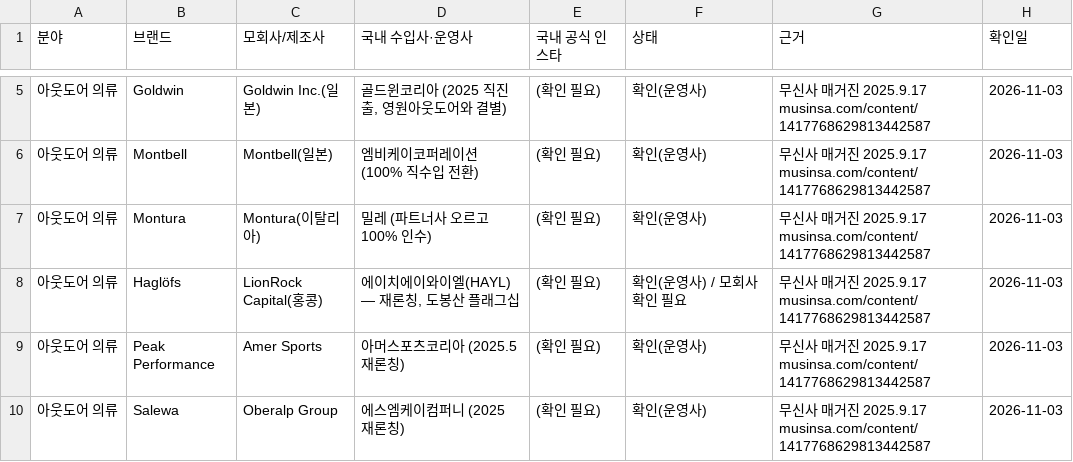
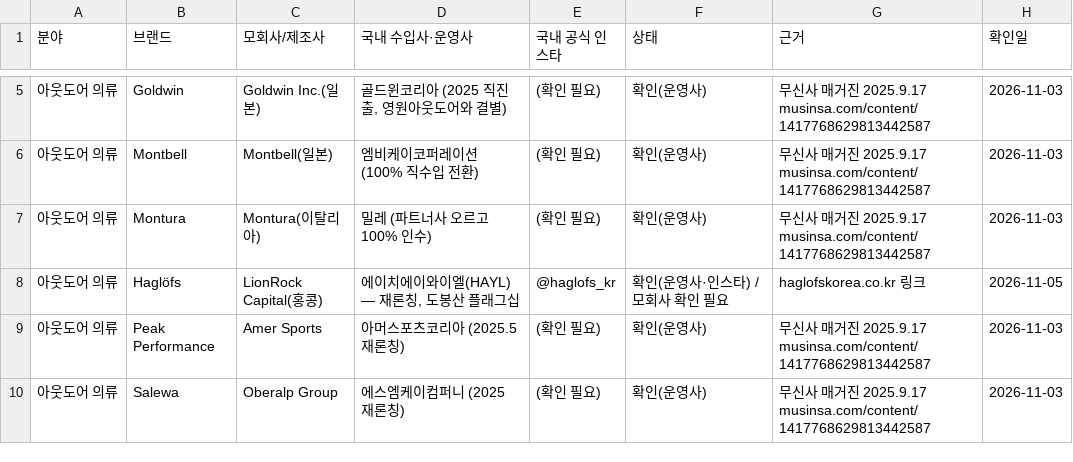
Before and after one commit to wonjoolee/sankit-media, a CSV file: research/brand_map.csv, drawn as a sheet; only a part is shown, gaps mark what is left out.

```diff
--- a/research/brand_map.csv
+++ b/research/brand_map.csv
@@ -7,3 +7,3 @@
 아웃도어 의류,Montura,Montura(이탈리아),밀레 (파트너사 오르고 100% 인수),(확인 필요),확인(운영사),무신사 매거진 2025.9.17 musinsa.com/content/1417768629813442587,2026-11-03
-아웃도어 의류,Haglöfs,LionRock Capital(홍콩),"에이치에이와이엘(HAYL) — 재론칭, 도봉산 플래그십",(확인 필요),확인(운영사) / 모회사 확인 필요,무신사 매거진 2025.9.17 musinsa.com/content/1417768629813442587,2026-11-03
+아웃도어 의류,Haglöfs,LionRock Capital(홍콩),"에이치에이와이엘(HAYL) — 재론칭, 도봉산 플래그십",@haglofs_kr,확인(운영사·인스타) / 모회사 확인 필요,haglofskorea.co.kr 링크,2026-11-05
 아웃도어 의류,Peak Performance,Amer Sports,아머스포츠코리아 (2025.5 재론칭),(확인 필요),확인(운영사),무신사 매거진 2025.9.17 musinsa.com/content/1417768629813442587,2026-11-03
```
Also changed, not shown: 21 other files.
